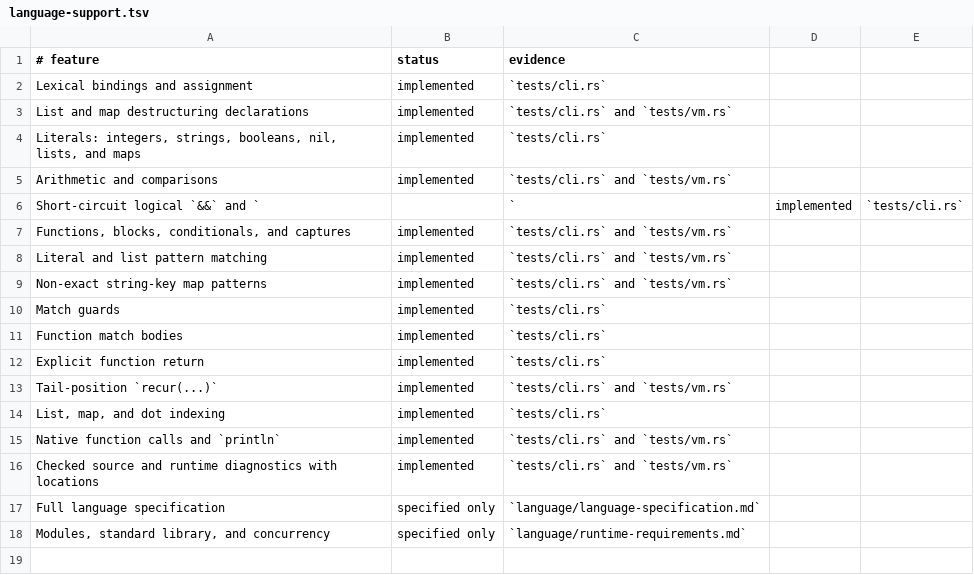
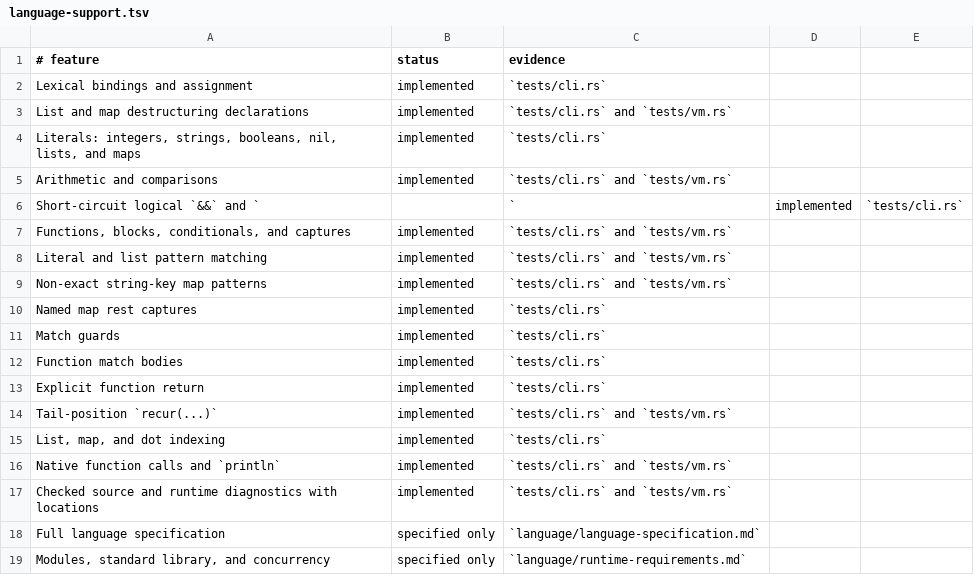
Before and after one commit to babyman/slug-rs, a TSV file: docs/language-support.tsv, drawn as a sheet.

Commit message:
feat(source, vm, docs, tests): add support for named map rest captures
Introduce support for named `...rest` captures in non-exact map patterns, enabling the binding of unmatched key-value pairs. Update the parser, source representation, bytecode, and VM to handle `Map` patterns with named rest bindings.

Add integration tests to validate map rest capture functionality in both match expressions and declarations. Reflect these changes in the changelog, language support documentation, and generated markdown.

```diff
--- a/docs/language-support.tsv
+++ b/docs/language-support.tsv
@@ -9,2 +9,3 @@ Literal and list pattern matching|implemented|`tests/cli.rs` and `tests/vm.rs`
 Non-exact string-key map patterns|implemented|`tests/cli.rs` and `tests/vm.rs`
+Named map rest captures|implemented|`tests/cli.rs`
 Match guards|implemented|`tests/cli.rs`
```
Also changed, not shown: 7 other files.
